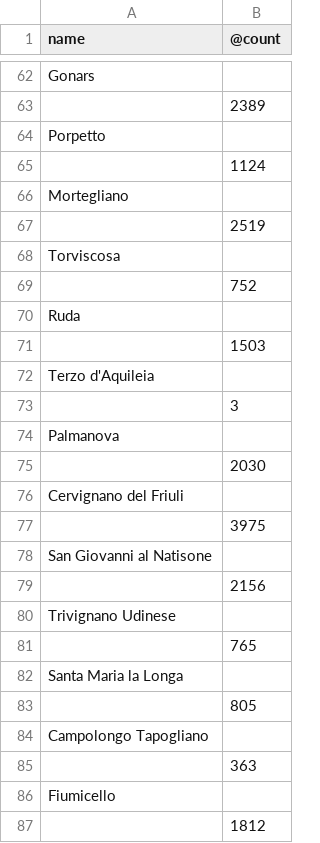
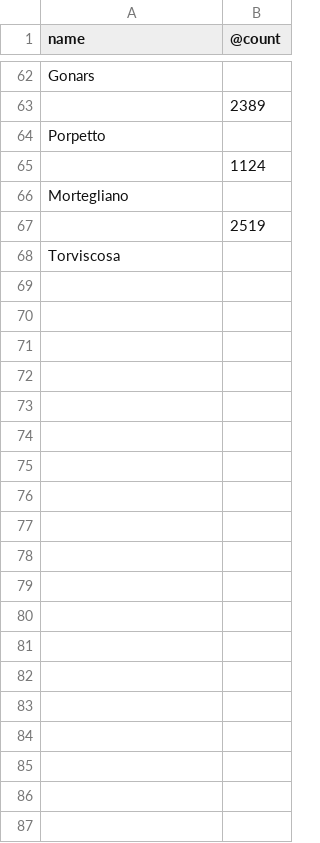
Before and after one commit to cascafico/osmonitor, a CSV file: addr_stats_UD.csv, drawn as a sheet; only a part is shown, gaps mark what is left out; the diff covers the shown part only; the diff names each change by its address in the sheet, - before the commit and + after, or states it on an @@ line.

```diff
--- a/addr_stats_UD.csv
+++ b/addr_stats_UD.csv
-row 69:  | 752
-row 70: Ruda
-row 71:  | 1503
-row 72: Terzo d'Aquileia
-row 73:  | 3
-row 74: Palmanova
-row 75:  | 2030
-row 76: Cervignano del Friuli
-row 77:  | 3975
-row 78: San Giovanni al Natisone
-row 79:  | 2156
-row 80: Trivignano Udinese
-row 81:  | 765
-row 82: Santa Maria la Longa
-row 83:  | 805
-row 84: Campolongo Tapogliano
-row 85:  | 363
-row 86: Fiumicello
-row 87:  | 1812
```
Also changed, not shown: 17 removed rows and 2 edited cells elsewhere in this file.
